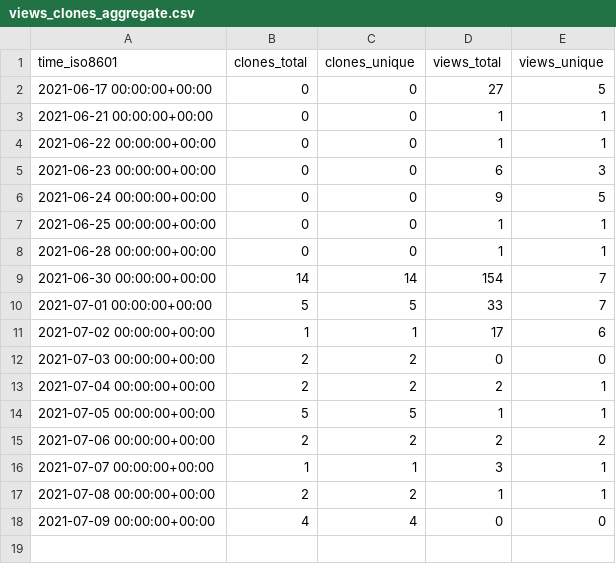
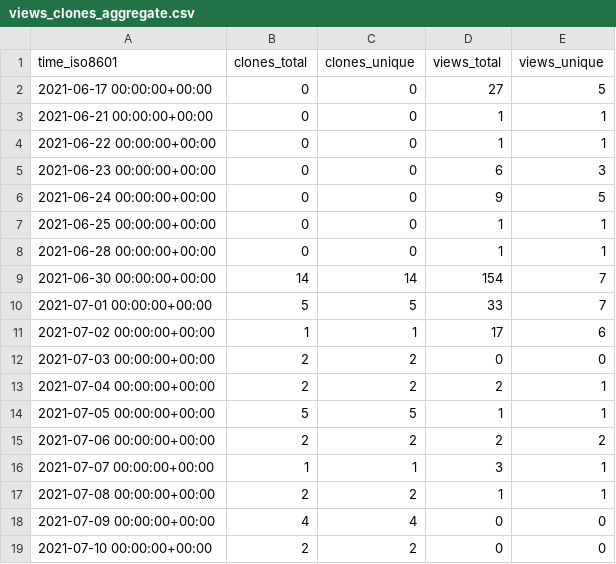
Before and after one commit to kingsdigitallab/sdlc-for-rse, a CSV file: kingsdigitallab/sdlc-for-rse/ghrs-data/views_clones_aggregate.csv, drawn as a sheet.

```diff
--- a/kingsdigitallab/sdlc-for-rse/ghrs-data/views_clones_aggregate.csv
+++ b/kingsdigitallab/sdlc-for-rse/ghrs-data/views_clones_aggregate.csv
@@ -18 +18,2 @@ time_iso8601,clones_total,clones_unique,views_total,views_unique
 2021-07-09 00:00:00+00:00,4,4,0,0
+2021-07-10 00:00:00+00:00,2,2,0,0
```
Also changed, not shown: 1 other file.
